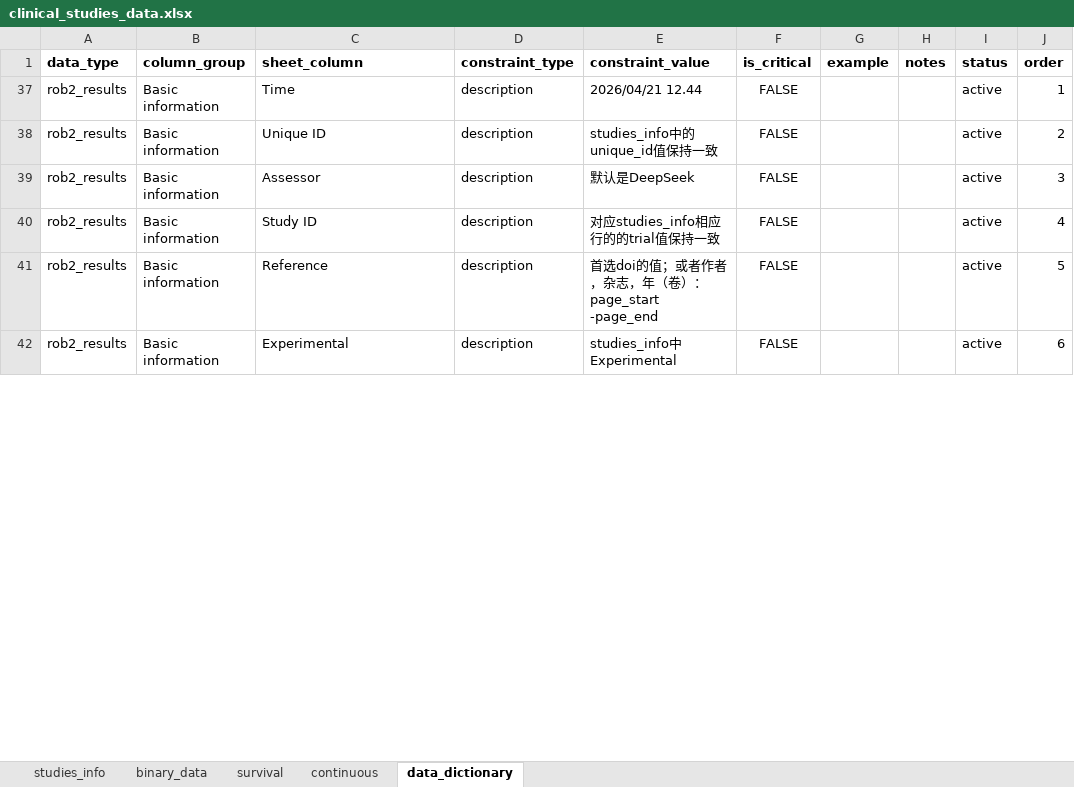
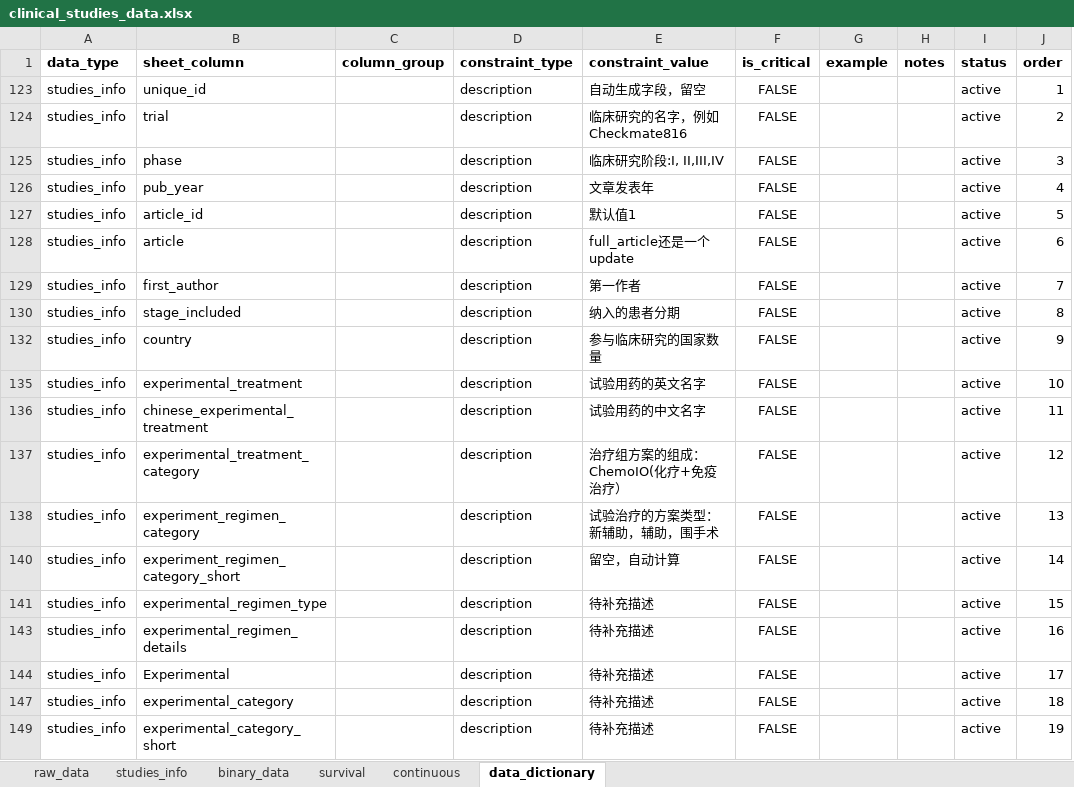
Before and after one commit to zuofengli/AIMetaAnalysis, an Excel workbook: inst/extdata/clinical_studies_data.xlsx, sheet data_dictionary, drawn as a sheet; only a part is shown; values as stored, in another font and other column widths than the file's, no borders; removed rows and columns are numbered as before the commit, all else as after; the diff covers the shown part only; the diff names each change by its address in the sheet, - before the commit and + after, or states it on an @@ line.

```diff
--- a/inst/extdata/clinical_studies_data.xlsx (sheet data_dictionary)
+++ b/inst/extdata/clinical_studies_data.xlsx (sheet data_dictionary)
+sheet tab: raw_data
-column B (column_group), rows 37-42: all Basic information
+column C (column_group), empty
-A123:A127 (data_type): rob2_results
+A123:A127 (data_type): studies_info
-B123 (sheet_column): Time
+B123 (sheet_column): unique_id
-E123 (constraint_value): 2026/04/21 12.44
+E123 (constraint_value): 自动生成字段，留空
-B124 (sheet_column): Unique ID
+B124 (sheet_column): trial
-E124 (constraint_value): studies_info中的unique_id值保持一致
+E124 (constraint_value): 临床研究的名字，例如Checkmate816
-B125 (sheet_column): Assessor
+B125 (sheet_column): phase
-E125 (constraint_value): 默认是DeepSeek
+E125 (constraint_value): 临床研究阶段:I, II,III,IV
-B126 (sheet_column): Study ID
+B126 (sheet_column): pub_year
-E126 (constraint_value): 对应studies_info相应行的的trial值保持一致
+E126 (constraint_value): 文章发表年
-B127 (sheet_column): Reference
+B127 (sheet_column): article_id
-E127 (constraint_value): 首选doi的值；或者作者，杂志，年（卷）：page_start -page_end
+E127 (constraint_value): 默认值1
+row 128: studies_info | article |  | description | full_article还是一个update | FALSE |  |  | active | 6
+row 129: studies_info | first_author |  | description | 第一作者 | FALSE |  |  | active | 7
+row 130: studies_info | stage_included |  | description | 纳入的患者分期 | FALSE |  |  | active | 8
+row 132: studies_info | country |  | description | 参与临床研究的国家数量 | FALSE |  |  | active | 9
+row 135: studies_info | experimental_treatment |  | description | 试验用药的英文名字 | FALSE |  |  | active | 10
+row 136: studies_info | chinese_experimental_treatment |  | description | 试验用药的中文名字 | FALSE |  |  | active | 11
+row 137: studies_info | experimental_treatment_category |  | description | 治疗组方案的组成：ChemoIO(化疗+免疫治疗） | FALSE |  |  | active | 12
+row 138: studies_info | experiment_regimen_category |  | description | 试验治疗的方案类型：新辅助，辅助，围手术 | FALSE |  |  | active | 13
+row 140: studies_info | experiment_regimen_category_short |  | description | 留空，自动计算 | FALSE |  |  | active | 14
+row 141: studies_info | experimental_regimen_type |  | description | 待补充描述 | FALSE |  |  | active | 15
+row 143: studies_info | experimental_regimen_details |  | description | 待补充描述 | FALSE |  |  | active | 16
-A144 (data_type): rob2_results
+A144 (data_type): studies_info
-E144 (constraint_value): studies_info中Experimental
+E144 (constraint_value): 待补充描述
-J144 (order): 6
+J144 (order): 17
+row 147: studies_info | experimental_category |  | description | 待补充描述 | FALSE |  |  | active | 18
+row 149: studies_info | experimental_category_short |  | description | 待补充描述 | FALSE |  |  | active | 19
```
Also changed, not shown: 11 added rows, 77 removed rows and 6 edited cells elsewhere in this sheet, sheet binary_data, sheet studies_info, sheet survival, formulas that keep their value, hidden cells, charts or pictures, www/rob2Assessments/ROB2_IRPG_beta_v9.xlsm, 26 other files.
